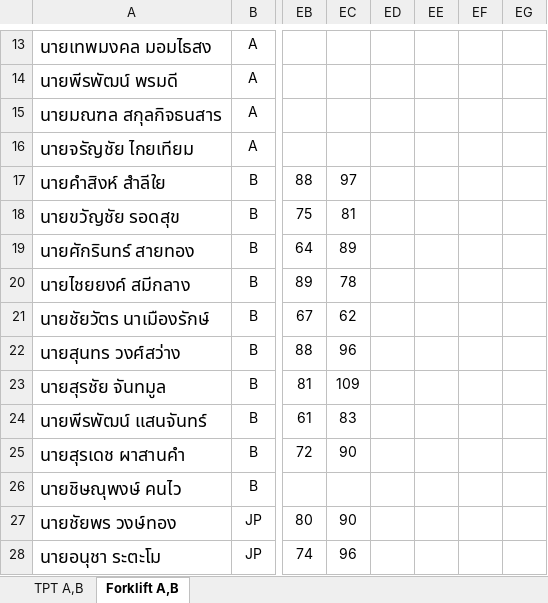
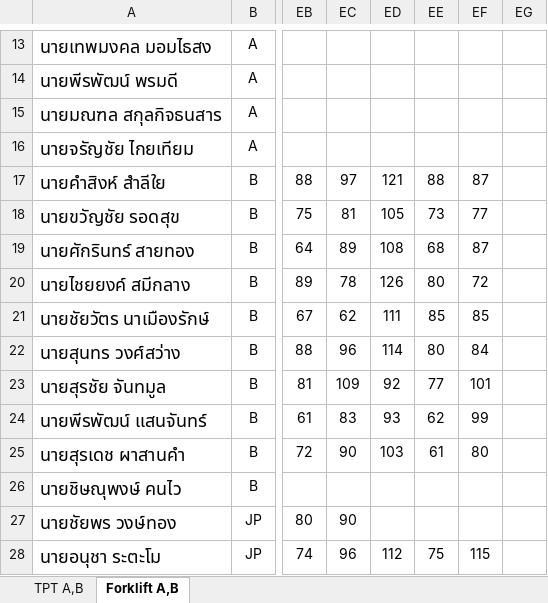
Before and after one commit to godaresz/Dashboard, an Excel workbook: data/ลงข้อมูลวัดความดัน TPT A-B และ Forklift A-B.xlsx, sheet Forklift A,B, drawn as a sheet; only a part is shown, gaps mark what is left out; values as stored, in another font and other column widths than the file's, no borders; conditional formats not drawn; the diff covers the shown part only; the diff names each change by its address in the sheet, - before the commit and + after, or states it on an @@ line.

Commit message:
อัปเดตข้อมูลวัดความดันอัตโนมัติ: ลงข้อมูลวัดความดัน TPT A-B และ Forklift A-B.xlsx (2026-11-27 14:26)

```diff
--- a/data/ลงข้อมูลวัดความดัน TPT A-B และ Forklift A-B.xlsx (sheet Forklift A,B)
+++ b/data/ลงข้อมูลวัดความดัน TPT A-B และ Forklift A-B.xlsx (sheet Forklift A,B)
-ED17: (empty)
+ED17: 121
-EE17: (empty)
+EE17: 88
-EF17: (empty)
+EF17: 87
-ED18: (empty)
+ED18: 105
-EE18: (empty)
+EE18: 73
-EF18: (empty)
+EF18: 77
-ED19: (empty)
+ED19: 108
-EE19: (empty)
+EE19: 68
-EF19: (empty)
+EF19: 87
-ED20: (empty)
+ED20: 126
-EE20: (empty)
+EE20: 80
-EF20: (empty)
+EF20: 72
-ED21: (empty)
+ED21: 111
-EE21: (empty)
+EE21: 85
-EF21: (empty)
+EF21: 85
-ED22: (empty)
+ED22: 114
-EE22: (empty)
+EE22: 80
-EF22: (empty)
+EF22: 84
-ED23: (empty)
+ED23: 92
-EE23: (empty)
+EE23: 77
-EF23: (empty)
+EF23: 101
-ED24: (empty)
+ED24: 93
-EE24: (empty)
+EE24: 62
-EF24: (empty)
+EF24: 99
-ED25: (empty)
+ED25: 103
-EE25: (empty)
+EE25: 61
-EF25: (empty)
+EF25: 80
-ED28: (empty)
+ED28: 112
-EE28: (empty)
+EE28: 75
-EF28: (empty)
+EF28: 115
```
Also changed, not shown: 6 edited cells elsewhere in this sheet.
